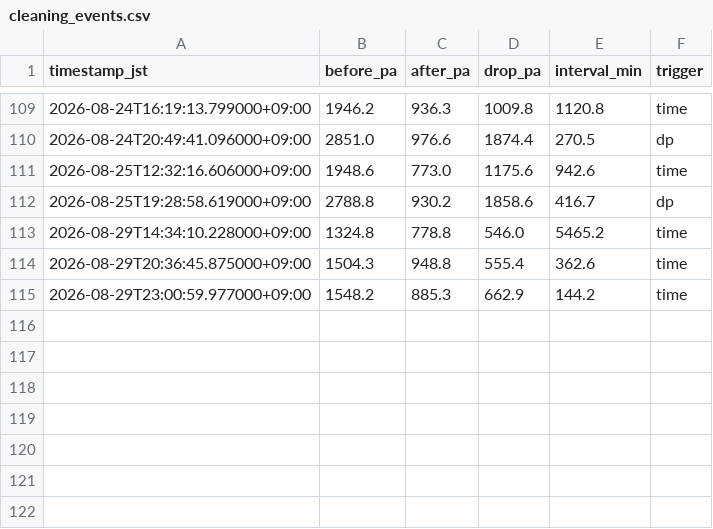
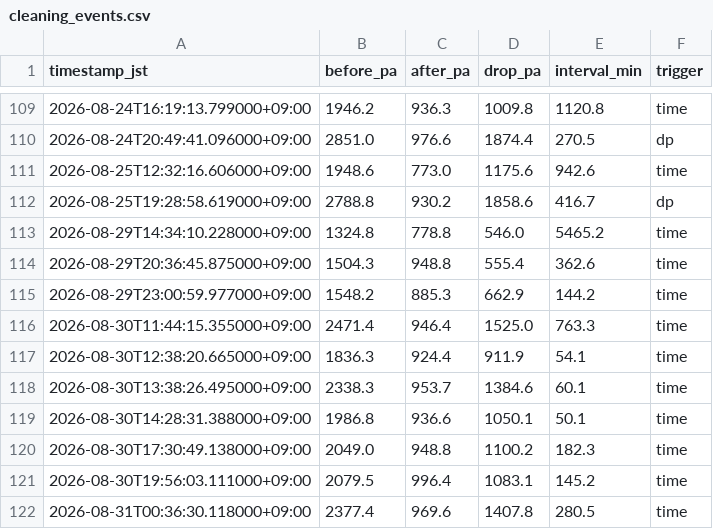
Before and after one commit to choppaman79/volter, a CSV file: data/cleaning_events.csv, drawn as a sheet; only a part is shown, gaps mark what is left out.

```diff
--- a/data/cleaning_events.csv
+++ b/data/cleaning_events.csv
@@ -115 +115,8 @@ timestamp_jst,before_pa,after_pa,drop_pa,interval_min,trigger
 2026-08-29T23:00:59.977000+09:00,1548.2,885.3,662.9,144.2,time
+2026-08-30T11:44:15.355000+09:00,2471.4,946.4,1525.0,763.3,time
+2026-08-30T12:38:20.665000+09:00,1836.3,924.4,911.9,54.1,time
+2026-08-30T13:38:26.495000+09:00,2338.3,953.7,1384.6,60.1,time
+2026-08-30T14:28:31.388000+09:00,1986.8,936.6,1050.1,50.1,time
+2026-08-30T17:30:49.138000+09:00,2049.0,948.8,1100.2,182.3,time
+2026-08-30T19:56:03.111000+09:00,2079.5,996.4,1083.1,145.2,time
+2026-08-31T00:36:30.118000+09:00,2377.4,969.6,1407.8,280.5,time
```
Also changed, not shown: data/daily_log.csv, 2 other files.
